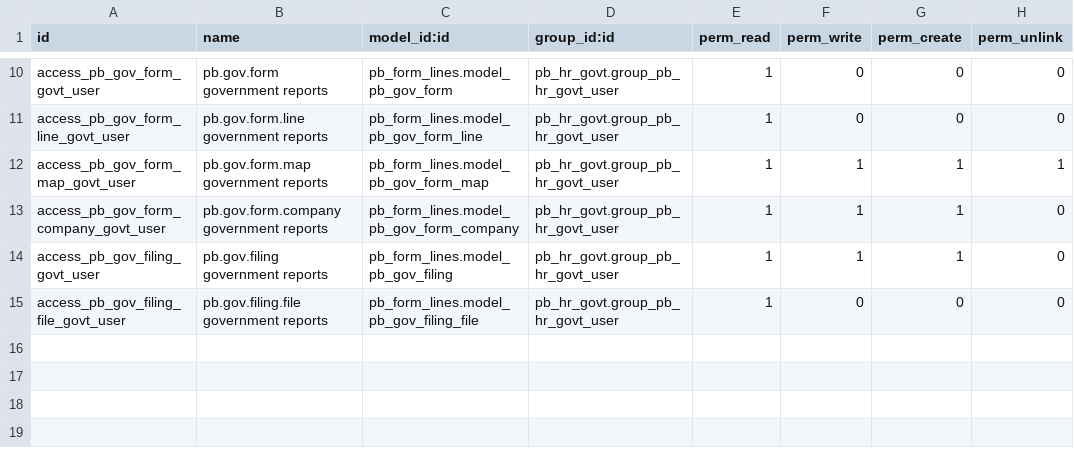
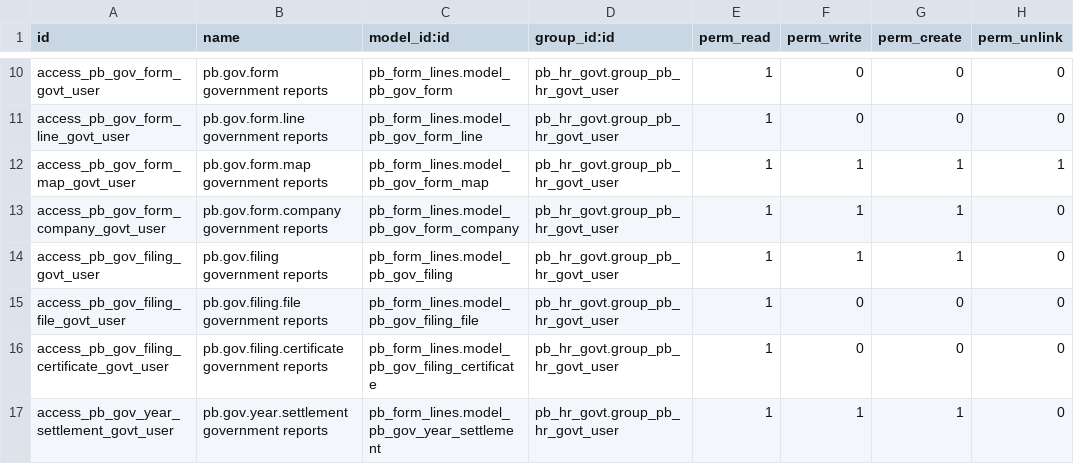
Before and after one commit to biztinct/gitlocal, a CSV file: pb_govt_reports/security/ir.model.access.csv, drawn as a sheet; only a part is shown, gaps mark what is left out.

```diff
--- a/pb_govt_reports/security/ir.model.access.csv
+++ b/pb_govt_reports/security/ir.model.access.csv
@@ -15 +15,3 @@ access_pb_gov_filing_govt_user,pb.gov.filing government reports,pb_form_lines.mo
 access_pb_gov_filing_file_govt_user,pb.gov.filing.file government reports,pb_form_lines.model_pb_gov_filing_file,pb_hr_govt.group_pb_hr_govt_user,1,0,0,0
+access_pb_gov_filing_certificate_govt_user,pb.gov.filing.certificate government reports,pb_form_lines.model_pb_gov_filing_certificate,pb_hr_govt.group_pb_hr_govt_user,1,0,0,0
+access_pb_gov_year_settlement_govt_user,pb.gov.year.settlement government reports,pb_form_lines.model_pb_gov_year_settlement,pb_hr_govt.group_pb_hr_govt_user,1,1,1,0
```
Also changed, not shown: 10 other files.
